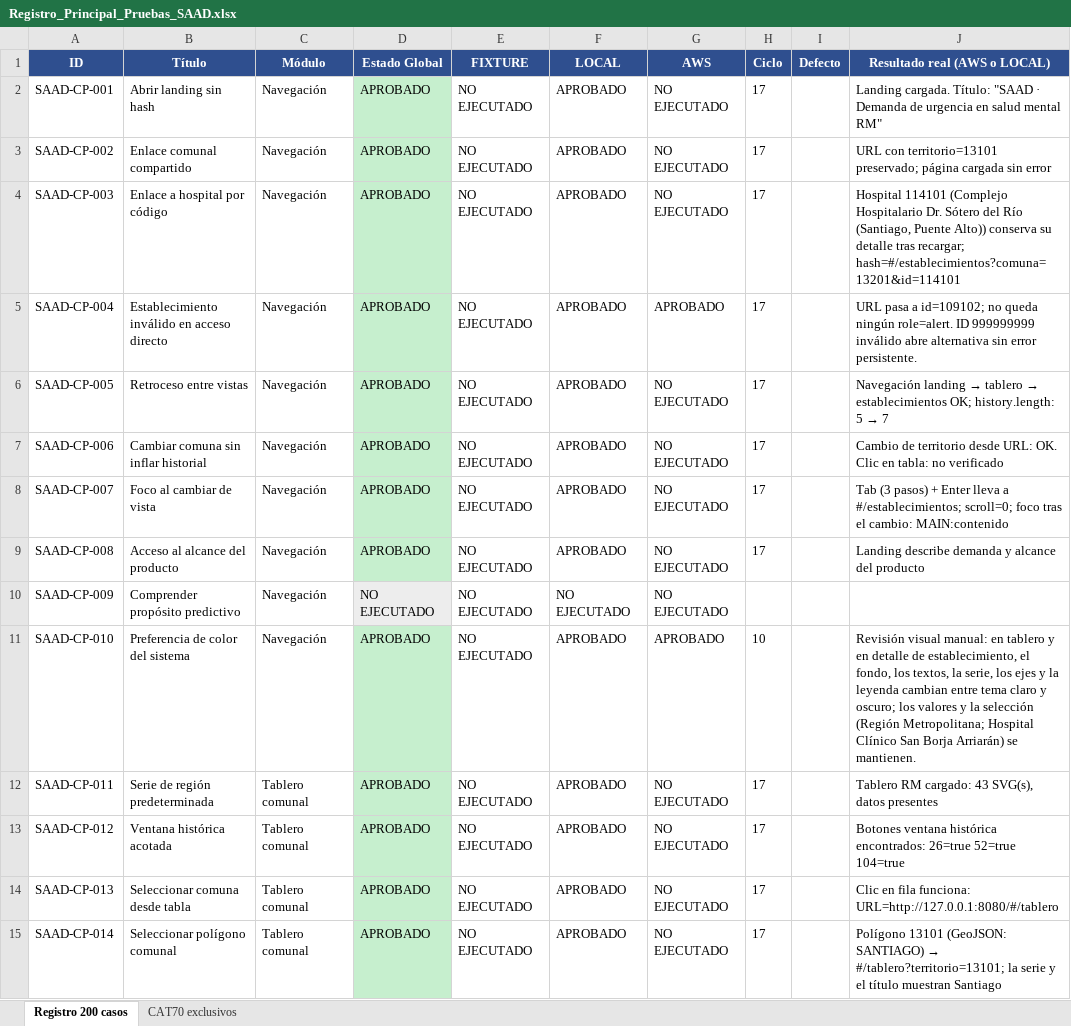
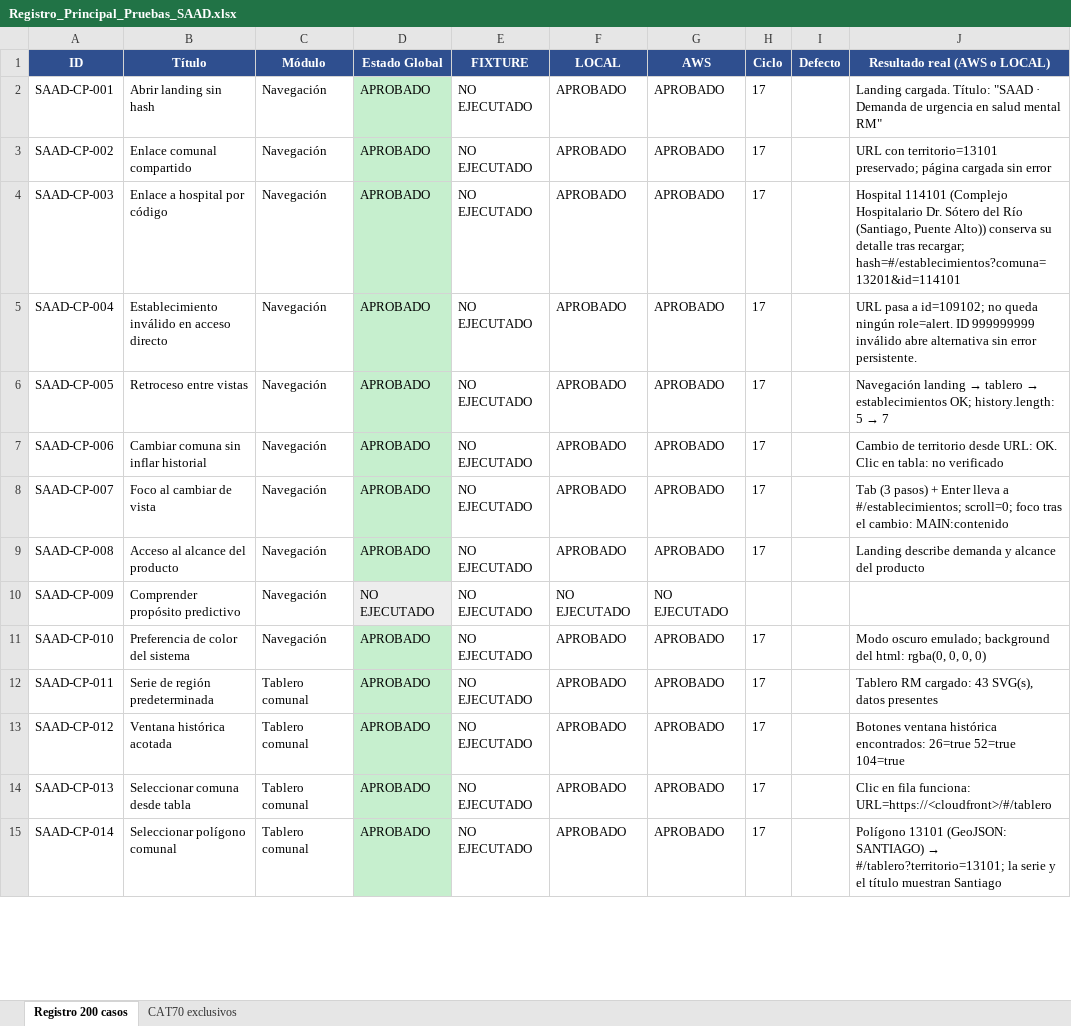
Before and after one commit to Camila-Aroca/Proyecto-Capstone, an Excel workbook: docs/05-entregas/Fase_2_3/Pruebas/Registro_Principal_Pruebas_SAAD.xlsx, sheet Registro 200 casos, drawn as a sheet; only a part is shown; values as stored, in another font and other column widths than the file's, no borders; the diff covers the shown part only; the diff names each change by its address in the sheet, - before the commit and + after, or states it on an @@ line.

```diff
--- a/docs/05-entregas/Fase_2_3/Pruebas/Registro_Principal_Pruebas_SAAD.xlsx (sheet Registro 200 casos)
+++ b/docs/05-entregas/Fase_2_3/Pruebas/Registro_Principal_Pruebas_SAAD.xlsx (sheet Registro 200 casos)
-G2:G4 (AWS): NO EJECUTADO
+G2:G4 (AWS): APROBADO
-G6:G9 (AWS): NO EJECUTADO
+G6:G9 (AWS): APROBADO
-H11 (Ciclo): 10
+H11 (Ciclo): 17
-J11 (Resultado real (AWS o LOCAL)): Revisión visual manual: en tablero y en detalle de establecimiento, el fondo, los textos, la serie, los ejes y la leyenda cambian entre tema claro y oscuro; los valores y la selección (Región Metropolitana; Hospital Clínico San Borja Arriarán) se mantienen.
+J11 (Resultado real (AWS o LOCAL)): Modo oscuro emulado; background del html: rgba(0, 0, 0, 0)
-G12:G15 (AWS): NO EJECUTADO
+G12:G15 (AWS): APROBADO
-J14 (Resultado real (AWS o LOCAL)): …fila funciona: URL=http://127.0.0.1:8080/#/tablero
+J14 (Resultado real (AWS o LOCAL)): …fila funciona: URL=https://<cloudfront>/#/tablero
```
Also changed, not shown: 36 edited cells elsewhere in this sheet, 54 other files.
